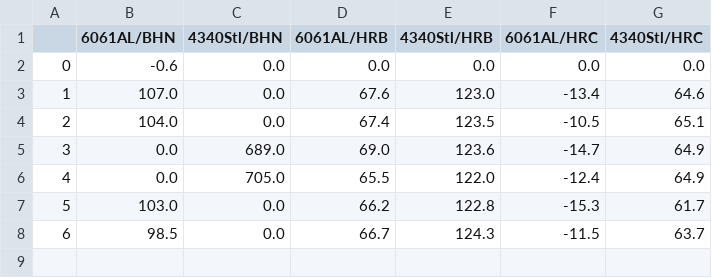
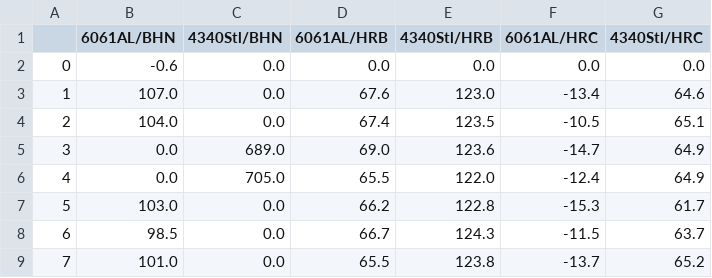
Before and after one commit to jcrayb/ME330-converter, a CSV file: temp/temp.csv, drawn as a sheet; the diff names each change by its address in the sheet, - before the commit and + after, or states it on an @@ line.

```diff
--- a/temp/temp.csv
+++ b/temp/temp.csv
+row 9: 7 | 101.0 | 0.0 | 65.5 | 123.8 | -13.7 | 65.2
```
Also changed, not shown: 2 other files.
